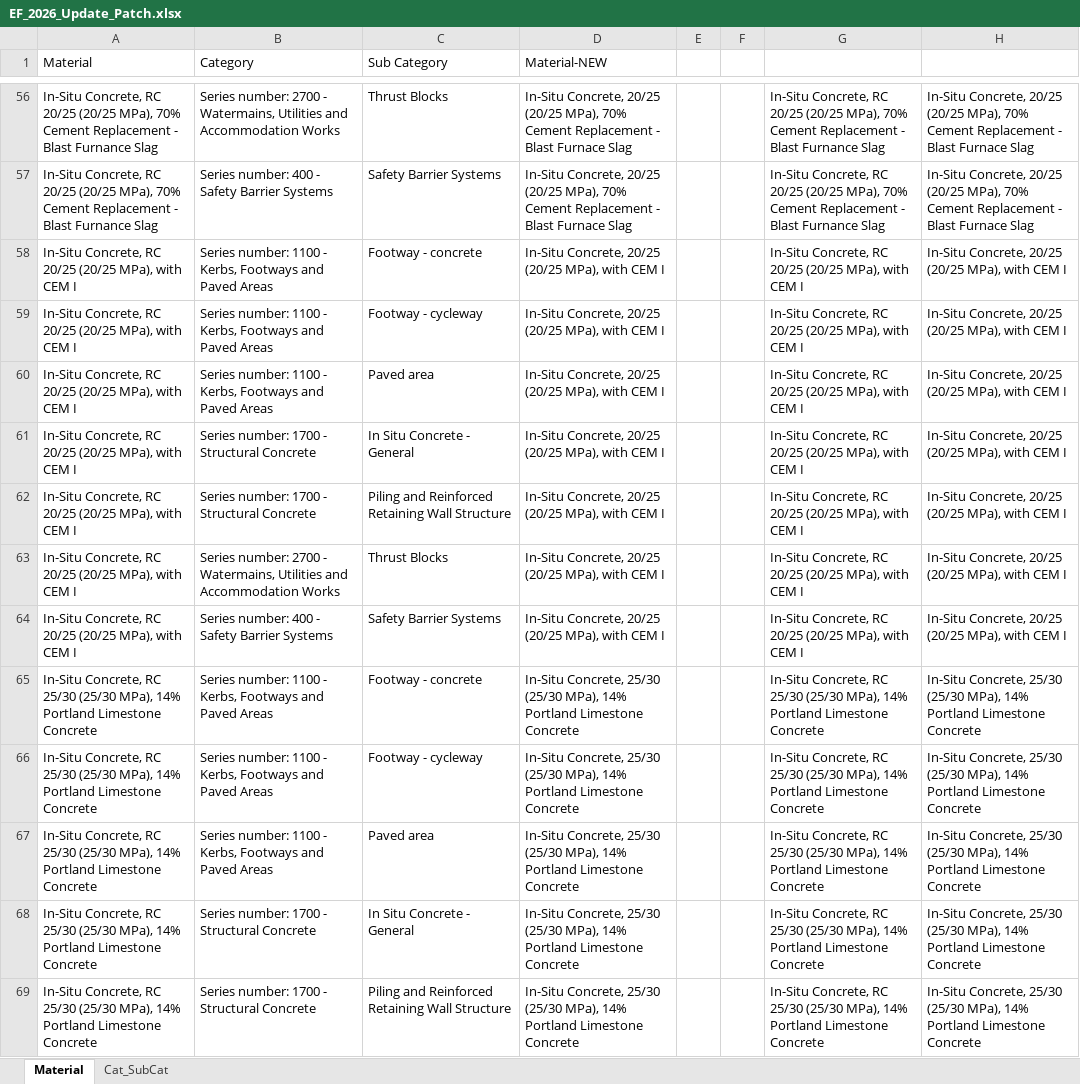
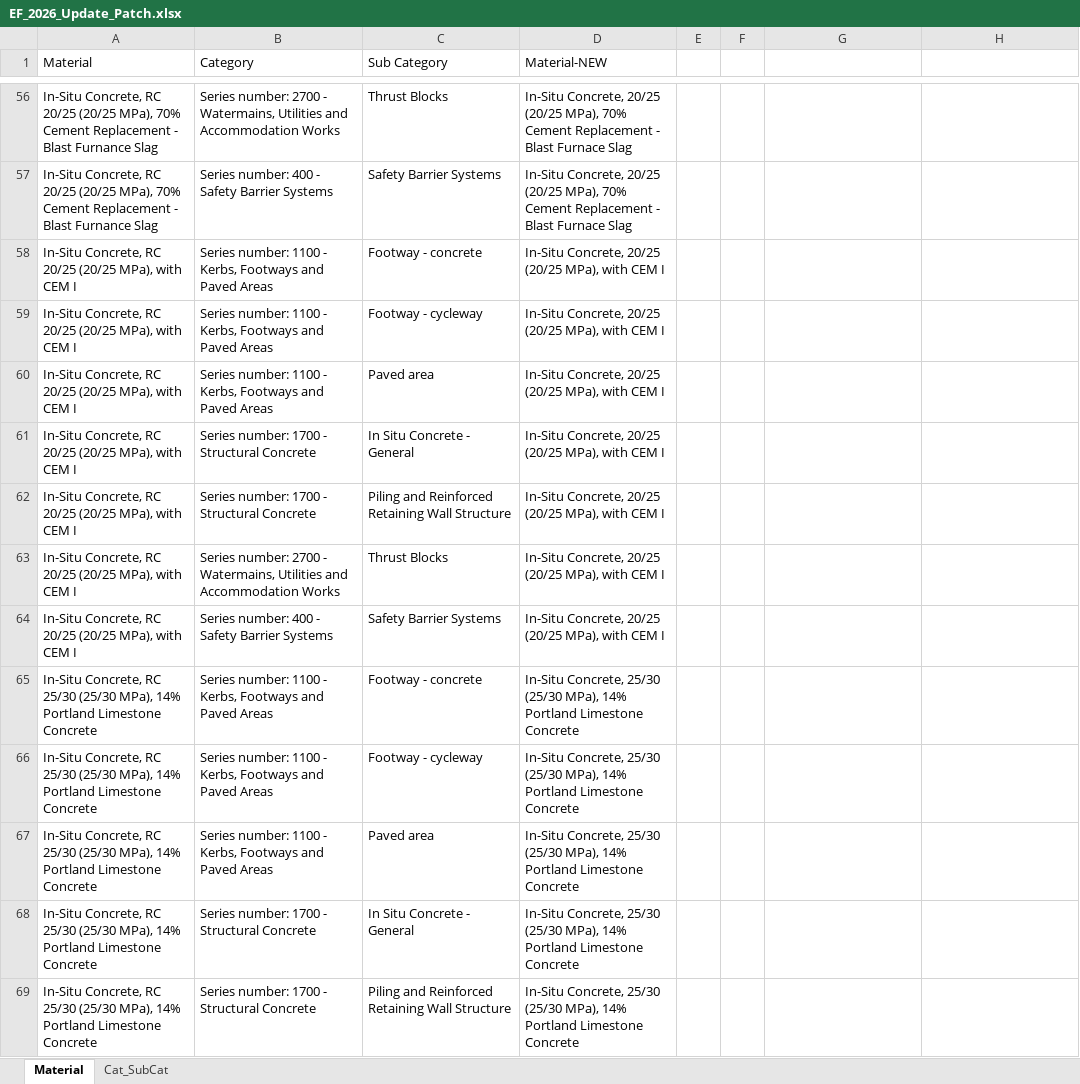
Before and after one commit to AndyDBrown/TII-Carbon-Tool, an Excel workbook: emission_factors/EF_2026_Update_Patch.xlsx, sheet Material, drawn as a sheet; only a part is shown, gaps mark what is left out; values as stored, in another font and other column widths than the file's, no borders; the diff covers the shown part only; the diff names each change by its address in the sheet, - before the commit and + after, or states it on an @@ line.

```diff
--- a/emission_factors/EF_2026_Update_Patch.xlsx (sheet Material)
+++ b/emission_factors/EF_2026_Update_Patch.xlsx (sheet Material)
-G56:G57: In-Situ Concrete, RC 20/25 (20/25 MPa), 70% Cement Replacement - Blast Furnance Slag
+G56:G57: (empty)
-H56:H57: In-Situ Concrete, 20/25 (20/25 MPa), 70% Cement Replacement - Blast Furnace Slag
+H56:H57: (empty)
-G58:G64: In-Situ Concrete, RC 20/25 (20/25 MPa), with CEM I
+G58:G64: (empty)
-H58:H64: In-Situ Concrete, 20/25 (20/25 MPa), with CEM I
+H58:H64: (empty)
-G65:G69: In-Situ Concrete, RC 25/30 (25/30 MPa), 14% Portland Limestone Concrete
+G65:G69: (empty)
-H65:H69: In-Situ Concrete, 25/30 (25/30 MPa), 14% Portland Limestone Concrete
+H65:H69: (empty)
```
Also changed, not shown: 1218 edited cells elsewhere in this sheet, emission_factors/Emission Factors_TII Carbon Tool_July 2026 Update_Clean.xlsx.
